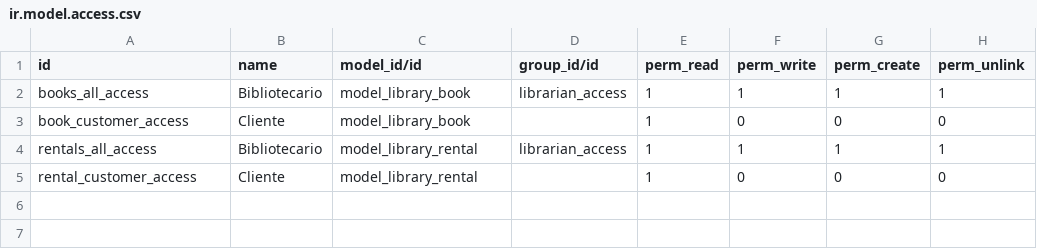
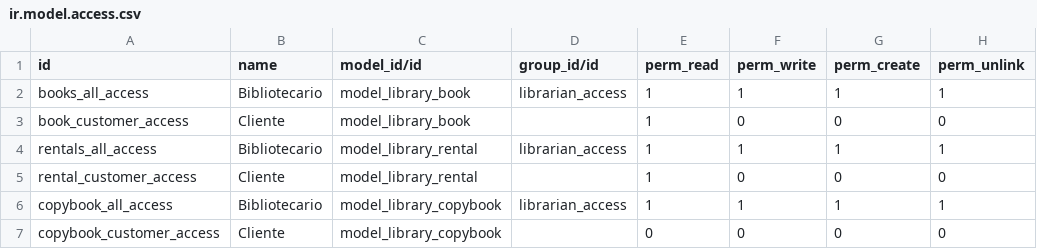
Before and after one commit to IsaacEspinosa/OdooShTraning, a CSV file: Library_Management/security/ir.model.access.csv, drawn as a sheet.

Commit message:
Adding inherits models and fix bugs

```diff
--- a/Library_Management/security/ir.model.access.csv
+++ b/Library_Management/security/ir.model.access.csv
@@ -5 +5,3 @@ rentals_all_access,Bibliotecario,model_library_rental,librarian_access,1,1,1,1
 rental_customer_access,Cliente,model_library_rental,,1,0,0,0
+copybook_all_access,Bibliotecario,model_library_copybook,librarian_access,1,1,1,1
+copybook_customer_access,Cliente,model_library_copybook,,0,0,0,0
```
Also changed, not shown: 13 other files.
